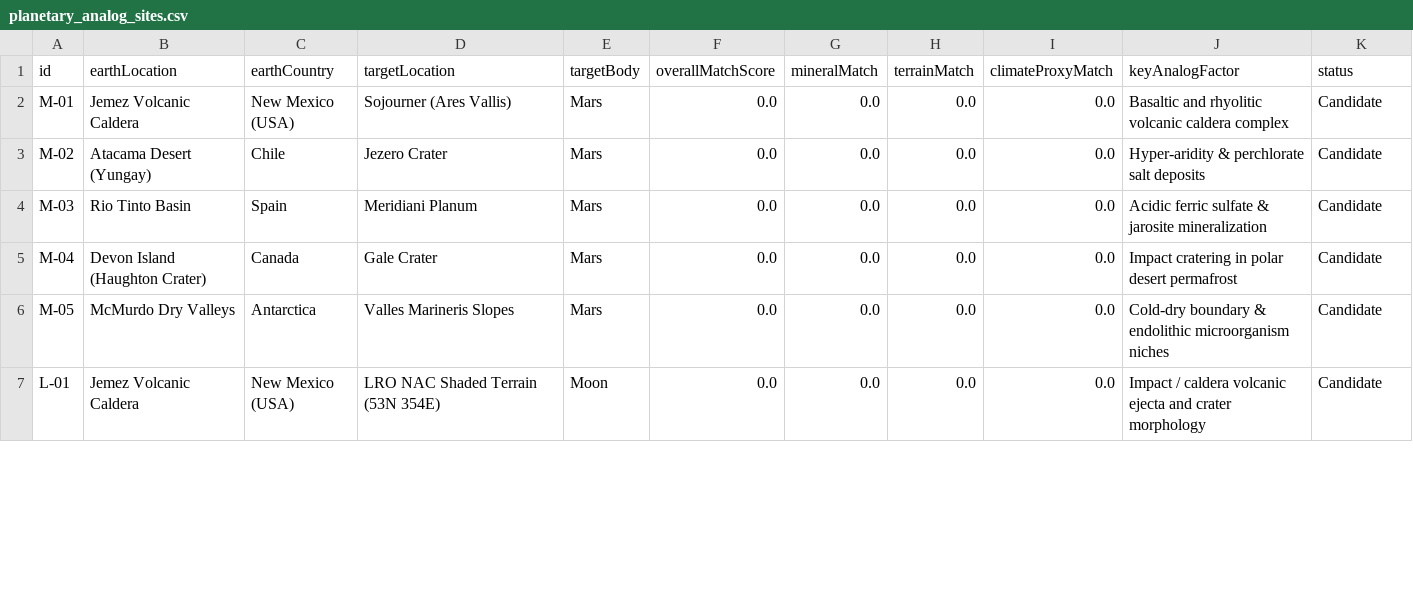
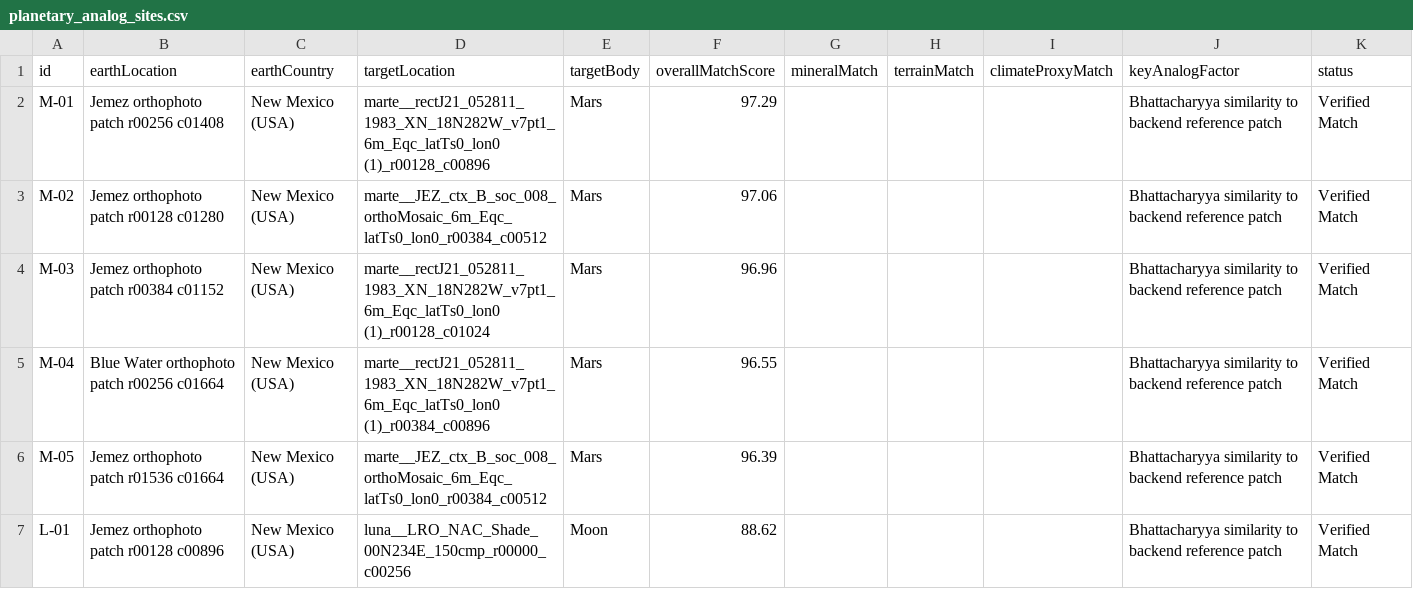
Before and after one commit to Chapinguin/chatgepecitos, a CSV file: frontend/public/data/planetary_analog_sites.csv, drawn as a sheet; only a part is shown; the diff covers the shown part only.

```diff
--- a/frontend/public/data/planetary_analog_sites.csv
+++ b/frontend/public/data/planetary_analog_sites.csv
@@ -1,7 +1,7 @@
 id,earthLocation,earthCountry,targetLocation,targetBody,overallMatchScore,mineralMatch,terrainMatch,climateProxyMatch,keyAnalogFactor,status
-M-01,Jemez Volcanic Caldera,New Mexico (USA),Sojourner (Ares Vallis),Mars,0.0,0.0,0.0,0.0,Basaltic and rhyolitic volcanic caldera complex,Candidate
-M-02,Atacama Desert (Yungay),Chile,Jezero Crater,Mars,0.0,0.0,0.0,0.0,Hyper-aridity & perchlorate salt deposits,Candidate
-M-03,Rio Tinto Basin,Spain,Meridiani Planum,Mars,0.0,0.0,0.0,0.0,Acidic ferric sulfate & jarosite mineralization,Candidate
-M-04,Devon Island (Haughton Crater),Canada,Gale Crater,Mars,0.0,0.0,0.0,0.0,Impact cratering in polar desert permafrost,Candidate
-M-05,McMurdo Dry Valleys,Antarctica,Valles Marineris Slopes,Mars,0.0,0.0,0.0,0.0,Cold-dry boundary & endolithic microorganism niches,Candidate
-L-01,Jemez Volcanic Caldera,New Mexico (USA),LRO NAC Shaded Terrain (53N 354E),Moon,0.0,0.0,0.0,0.0,Impact / caldera volcanic ejecta and crater morphology,Candidate
+M-01,Jemez orthophoto patch r00256 c01408,New Mexico (USA),marte__rectJ21_052811_1983_XN_18N282W_v7pt1_6m_Eqc_latTs0_lon0 (1)_r00128_c00896,Mars,97.29,,,,"Bhattacharyya similarity to backend reference patch",Verified Match
+M-02,Jemez orthophoto patch r00128 c01280,New Mexico (USA),marte__JEZ_ctx_B_soc_008_orthoMosaic_6m_Eqc_latTs0_lon0_r00384_c00512,Mars,97.06,,,,"Bhattacharyya similarity to backend reference patch",Verified Match
+M-03,Jemez orthophoto patch r00384 c01152,New Mexico (USA),marte__rectJ21_052811_1983_XN_18N282W_v7pt1_6m_Eqc_latTs0_lon0 (1)_r00128_c01024,Mars,96.96,,,,"Bhattacharyya similarity to backend reference patch",Verified Match
+M-04,Blue Water orthophoto patch r00256 c01664,New Mexico (USA),marte__rectJ21_052811_1983_XN_18N282W_v7pt1_6m_Eqc_latTs0_lon0 (1)_r00384_c00896,Mars,96.55,,,,"Bhattacharyya similarity to backend reference patch",Verified Match
+M-05,Jemez orthophoto patch r01536 c01664,New Mexico (USA),marte__JEZ_ctx_B_soc_008_orthoMosaic_6m_Eqc_latTs0_lon0_r00384_c00512,Mars,96.39,,,,"Bhattacharyya similarity to backend reference patch",Verified Match
+L-01,Jemez orthophoto patch r00128 c00896,New Mexico (USA),luna__LRO_NAC_Shade_00N234E_150cmp_r00000_c00256,Moon,88.62,,,,"Bhattacharyya similarity to backend reference patch",Verified Match
```
Also changed, not shown: 35 edited cells elsewhere in this file, 3 other files.
